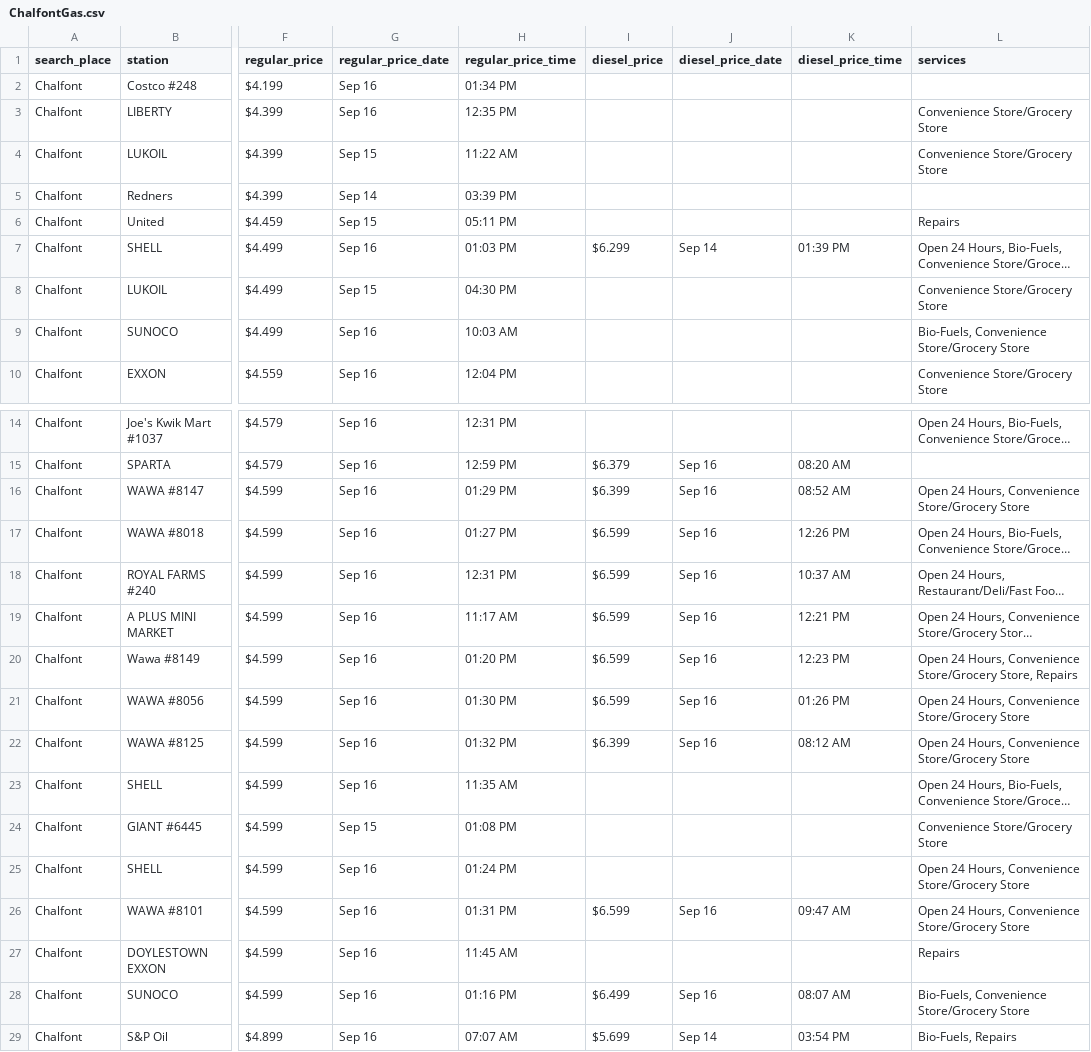
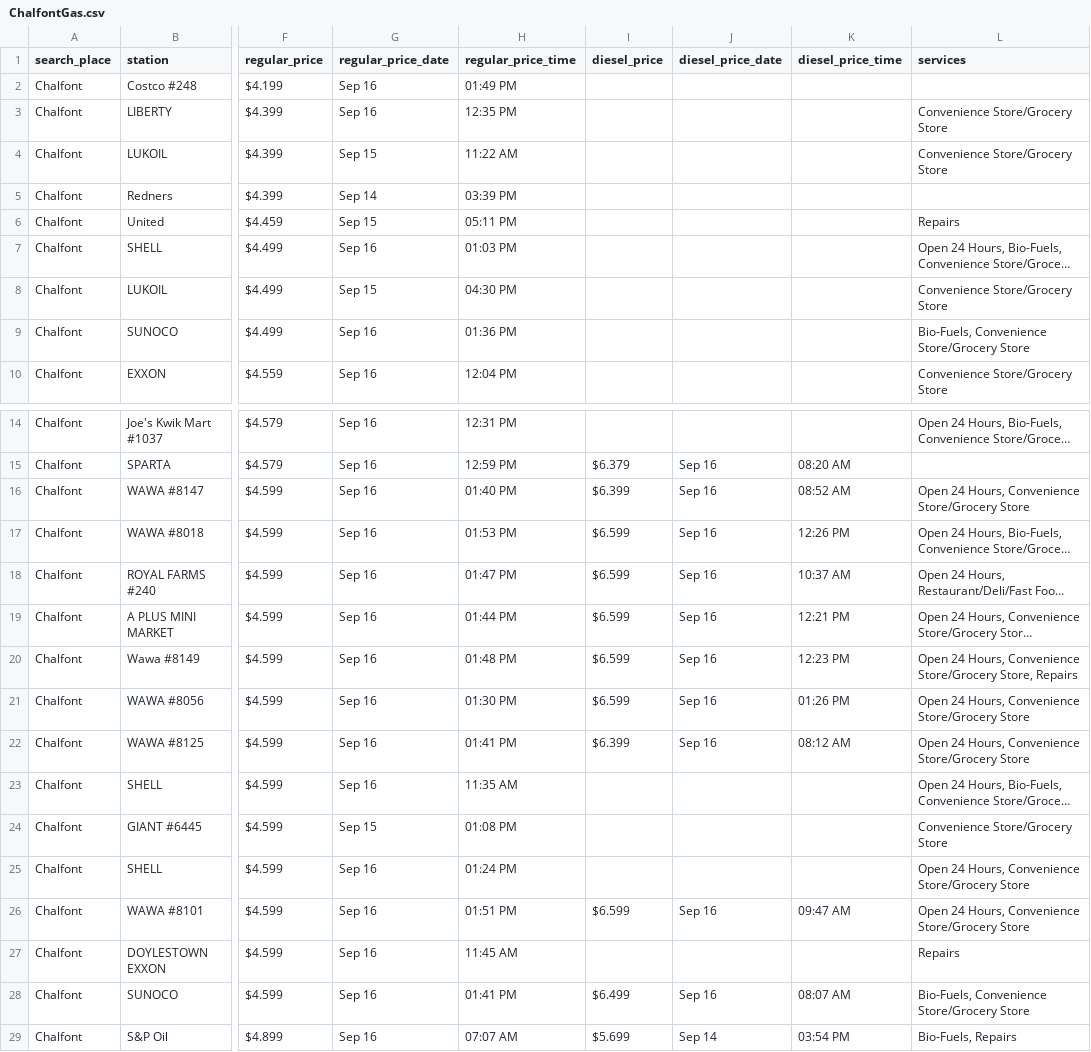
Before and after one commit to CUlleryUSATRepos/BucksGasRepo, a CSV file: BucksGasPrices/ChalfontGas.csv, drawn as a sheet; only a part is shown, gaps mark what is left out; long unchanged cells end in …; the diff names each change by its address in the sheet, - before the commit and + after, or states it on an @@ line.

Commit message:
Auto update gas prices 2026-09-16 14:01:10

```diff
--- a/BucksGasPrices/ChalfontGas.csv
+++ b/BucksGasPrices/ChalfontGas.csv
-H2 (regular_price_time): 01:34 PM
+H2 (regular_price_time): 01:49 PM
-I7 (diesel_price): $6.299
+I7 (diesel_price): (empty)
-J7 (diesel_price_date): Sep 14
+J7 (diesel_price_date): (empty)
-K7 (diesel_price_time): 01:39 PM
+K7 (diesel_price_time): (empty)
-H9 (regular_price_time): 10:03 AM
+H9 (regular_price_time): 01:36 PM
-H16 (regular_price_time): 01:29 PM
+H16 (regular_price_time): 01:40 PM
-H17 (regular_price_time): 01:27 PM
+H17 (regular_price_time): 01:53 PM
-H18 (regular_price_time): 12:31 PM
+H18 (regular_price_time): 01:47 PM
-H19 (regular_price_time): 11:17 AM
+H19 (regular_price_time): 01:44 PM
-H20 (regular_price_time): 01:20 PM
+H20 (regular_price_time): 01:48 PM
-H22 (regular_price_time): 01:32 PM
+H22 (regular_price_time): 01:41 PM
-H26 (regular_price_time): 01:31 PM
+H26 (regular_price_time): 01:51 PM
-H28 (regular_price_time): 01:16 PM
+H28 (regular_price_time): 01:41 PM
```
Also changed, not shown: BucksAreaAverages/BensalemAverages.csv, BucksAreaAverages/BucksAreaAverages_All.csv, 31 other files.
